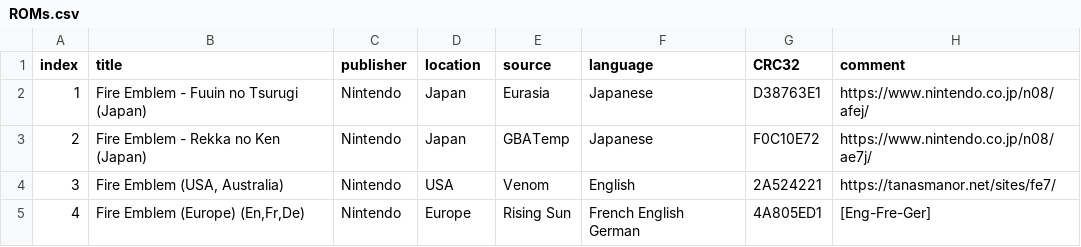
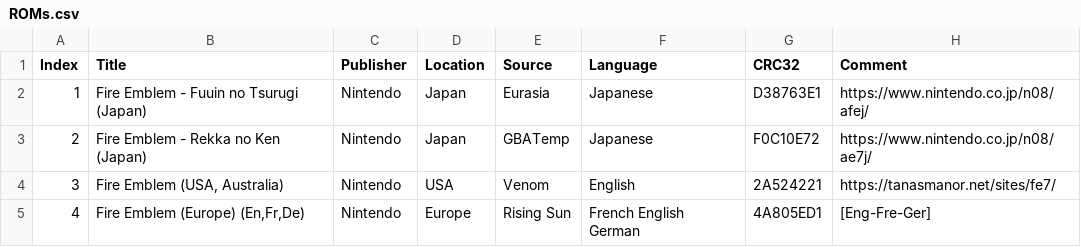
Before and after one commit to laqieer/FE-ROM-Hack-Database, a CSV file: Excel/ROMs.csv, drawn as a sheet; only a part is shown.

```diff
--- a/Excel/ROMs.csv
+++ b/Excel/ROMs.csv
@@ -1,2 +1,2 @@
-index,title,publisher,location,source,language,CRC32,comment
+Index,Title,Publisher,Location,Source,Language,CRC32,Comment
 1,Fire Emblem - Fuuin no Tsurugi (Japan),Nintendo,Japan,Eurasia,Japanese,D38763E1,https://www.nintendo.co.jp/n08/afej/
```
Also changed, not shown: 2 other files.
